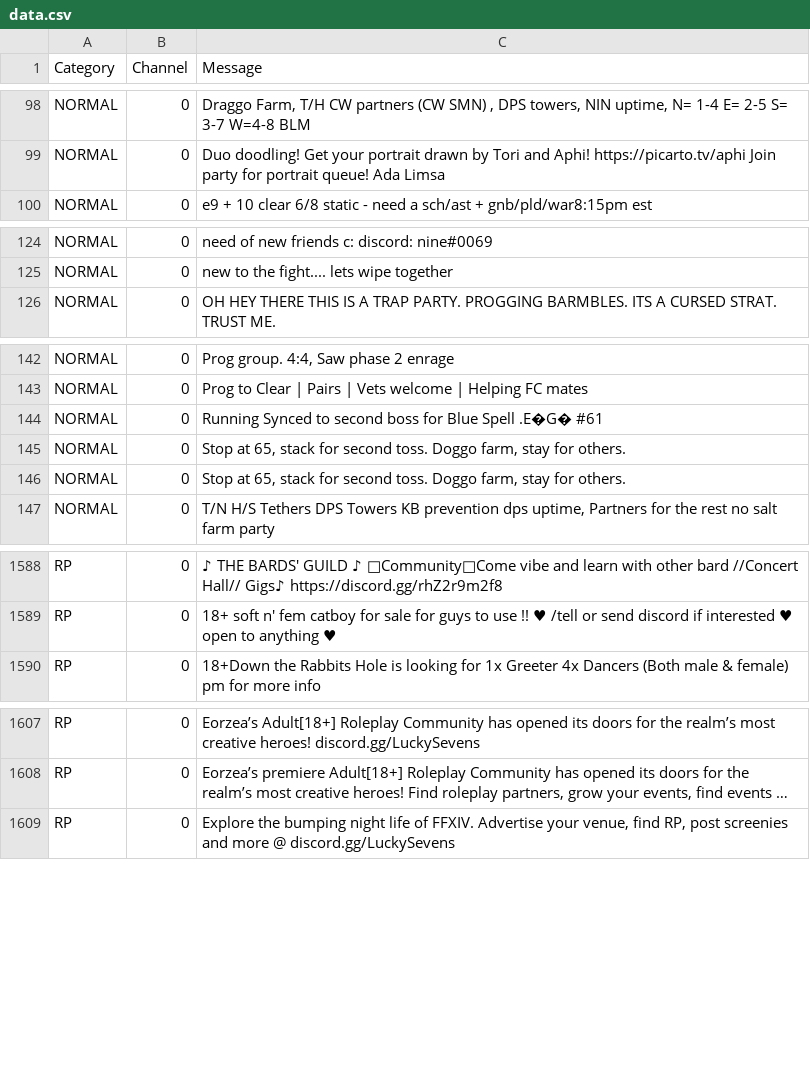
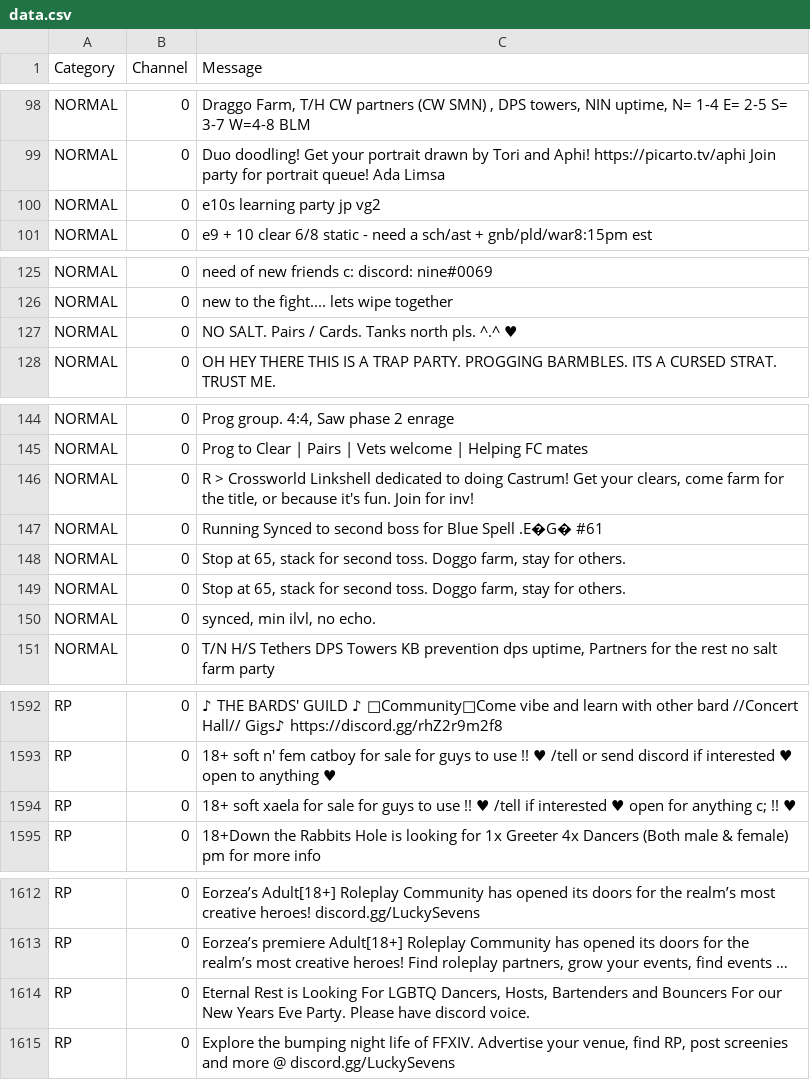
Before and after one commit to kalilistic/NoSoliciting, a CSV file: NoSoliciting.Trainer/data.csv, drawn as a sheet; only a part is shown, gaps mark what is left out; long unchanged cells end in …; the diff names each change by its address in the sheet, - before the commit and + after, or states it on an @@ line.

Commit message:
chore(data): add more data

```diff
--- a/NoSoliciting.Trainer/data.csv
+++ b/NoSoliciting.Trainer/data.csv
+row 100: NORMAL | 0 | e10s learning party jp vg2
+row 127: NORMAL | 0 | NO SALT. Pairs / Cards. Tanks north pls. ^.^ ♥
+row 146: NORMAL | 0 | R > Crossworld Linkshell dedicated to doing Castrum! Get your clears, come farm for the title, or because it's fun. Join for inv!
+row 150: NORMAL | 0 | synced, min ilvl, no echo.
+row 1594: RP | 0 | 18+ soft xaela for sale for guys to use !! ♥ /tell if interested ♥ open for anything c; !! ♥
+row 1614: RP | 0 | Eternal Rest is Looking For LGBTQ Dancers, Hosts, Bartenders and Bouncers For our New Years Eve Party. Please have discord voice.
```
